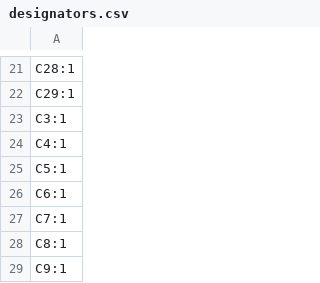
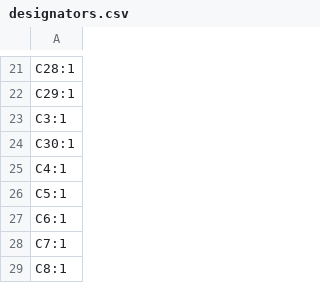
Before and after one commit to KaiPereira/Overglade-Badges, a CSV file: PCB/production/designators.csv, drawn as a sheet; only a part is shown, gaps mark what is left out; the shorter side is filled out with more unchanged rows; the diff names each change by its address in the sheet, - before the commit and + after, or states it on an @@ line.

```diff
--- a/PCB/production/designators.csv
+++ b/PCB/production/designators.csv
+row 24: C30:1
```
Also changed, not shown: PCB/production/bom.csv, PCB/production/positions.csv, 5 other files.
